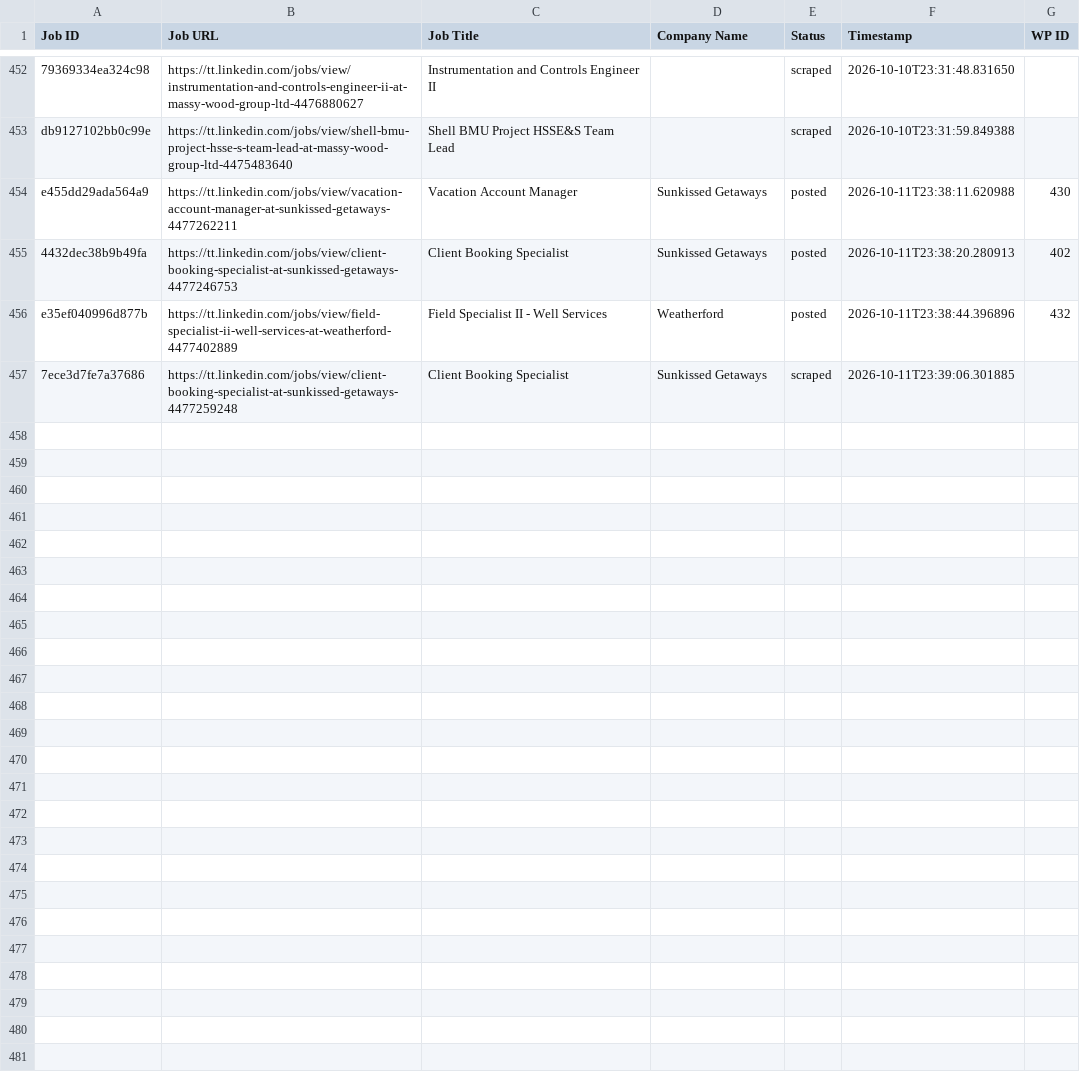
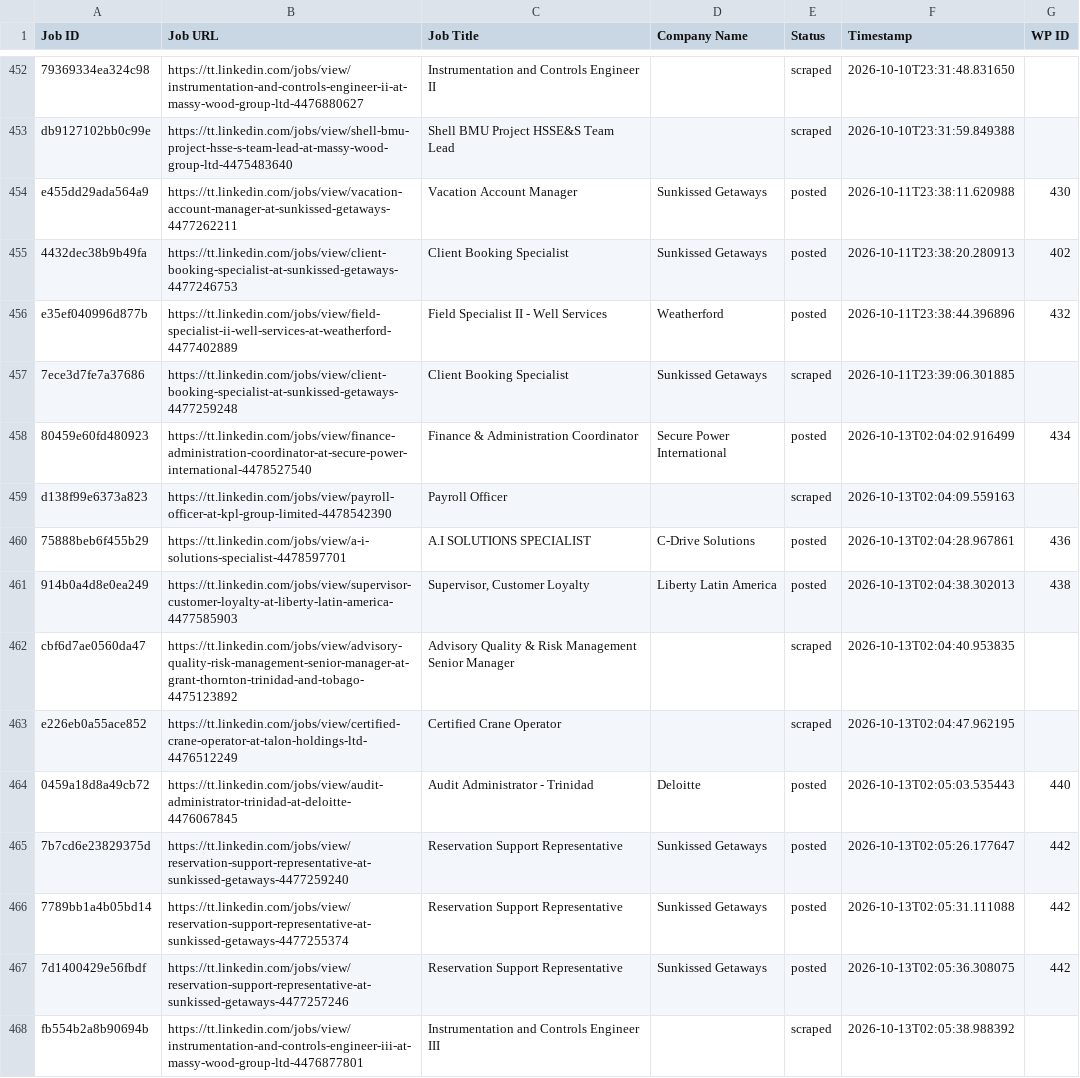
Before and after one commit to mimusdesign/tt, a CSV file: processed_jobs.csv, drawn as a sheet; only a part is shown, gaps mark what is left out; the diff names each change by its address in the sheet, - before the commit and + after, or states it on an @@ line.

```diff
--- a/processed_jobs.csv
+++ b/processed_jobs.csv
+row 458: 80459e60fd480923 | https://tt.linkedin.com/jobs/view/finance-administration-coordinator-at-secure-power-international-4478527540 | Finance & Administration Coordinator | Secure Power International | posted | 2026-10-13T02:04:02.916499 | 434
+row 459: d138f99e6373a823 | https://tt.linkedin.com/jobs/view/payroll-officer-at-kpl-group-limited-4478542390 | Payroll Officer |  | scraped | 2026-10-13T02:04:09.559163
+row 460: 75888beb6f455b29 | https://tt.linkedin.com/jobs/view/a-i-solutions-specialist-4478597701 | A.I SOLUTIONS SPECIALIST | C-Drive Solutions | posted | 2026-10-13T02:04:28.967861 | 436
+row 461: 914b0a4d8e0ea249 | https://tt.linkedin.com/jobs/view/supervisor-customer-loyalty-at-liberty-latin-america-4477585903 | Supervisor, Customer Loyalty | Liberty Latin America | posted | 2026-10-13T02:04:38.302013 | 438
+row 462: cbf6d7ae0560da47 | https://tt.linkedin.com/jobs/view/advisory-quality-risk-management-senior-manager-at-grant-thornton-trinidad-and-tobago-4475123892 | Advisory Quality & Risk Management Senior Manager |  | scraped | 2026-10-13T02:04:40.953835
+row 463: e226eb0a55ace852 | https://tt.linkedin.com/jobs/view/certified-crane-operator-at-talon-holdings-ltd-4476512249 | Certified Crane Operator |  | scraped | 2026-10-13T02:04:47.962195
+row 464: 0459a18d8a49cb72 | https://tt.linkedin.com/jobs/view/audit-administrator-trinidad-at-deloitte-4476067845 | Audit Administrator - Trinidad | Deloitte | posted | 2026-10-13T02:05:03.535443 | 440
+row 465: 7b7cd6e23829375d | https://tt.linkedin.com/jobs/view/reservation-support-representative-at-sunkissed-getaways-4477259240 | Reservation Support Representative | Sunkissed Getaways | posted | 2026-10-13T02:05:26.177647 | 442
+row 466: 7789bb1a4b05bd14 | https://tt.linkedin.com/jobs/view/reservation-support-representative-at-sunkissed-getaways-4477255374 | Reservation Support Representative | Sunkissed Getaways | posted | 2026-10-13T02:05:31.111088 | 442
+row 467: 7d1400429e56fbdf | https://tt.linkedin.com/jobs/view/reservation-support-representative-at-sunkissed-getaways-4477257246 | Reservation Support Representative | Sunkissed Getaways | posted | 2026-10-13T02:05:36.308075 | 442
+row 468: fb554b2a8b90694b | https://tt.linkedin.com/jobs/view/instrumentation-and-controls-engineer-iii-at-massy-wood-group-ltd-4476877801 | Instrumentation and Controls Engineer III |  | scraped | 2026-10-13T02:05:38.988392
```
